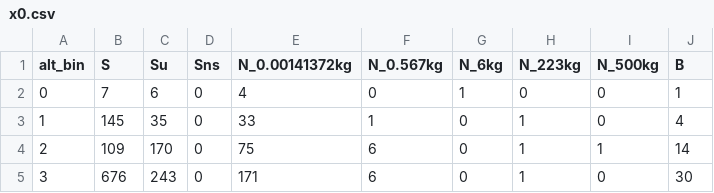
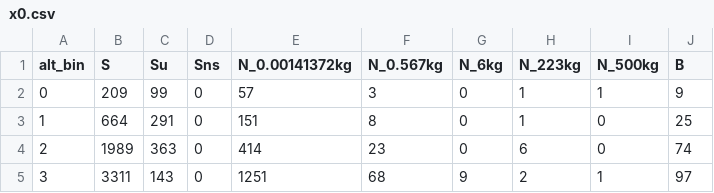
Before and after one commit to blueriver212/OPUS, a CSV file: pyssem/utils/launch/data/x0.csv, drawn as a sheet; only a part is shown; the diff covers the shown part only.

```diff
--- a/pyssem/utils/launch/data/x0.csv
+++ b/pyssem/utils/launch/data/x0.csv
@@ -1,5 +1,5 @@
 alt_bin,S,Su,Sns,N_0.00141372kg,N_0.567kg,N_6kg,N_223kg,N_500kg,B
-0,7,6,0,4,0,1,0,0,1
-1,145,35,0,33,1,0,1,0,4
-2,109,170,0,75,6,0,1,1,14
-3,676,243,0,171,6,0,1,0,30
+0,209,99,0,57,3,0,1,1,9
+1,664,291,0,151,8,0,1,0,25
+2,1989,363,0,414,23,0,6,0,74
+3,3311,143,0,1251,68,9,2,1,97
```
Also changed, not shown: 39 edited cells elsewhere in this file, 10 other files.
